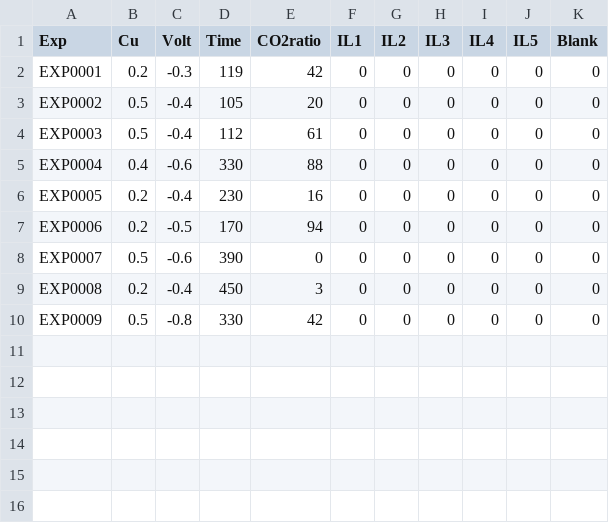
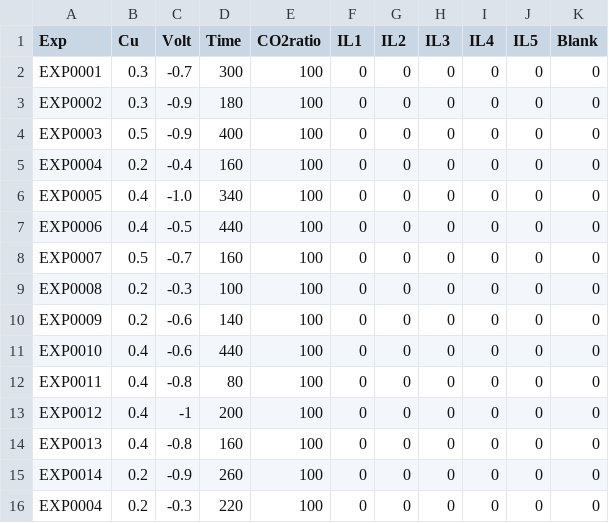
Before and after one commit to ann2588/Autonomous-Explorer, a CSV file: Closed_Loop_Platform/experimental_conditions.csv, drawn as a sheet.

```diff
--- a/Closed_Loop_Platform/experimental_conditions.csv
+++ b/Closed_Loop_Platform/experimental_conditions.csv
@@ -1,10 +1,16 @@
 Exp,Cu,Volt,Time,CO2ratio,IL1,IL2,IL3,IL4,IL5,Blank
-EXP0001,0.2,-0.3,119,42,0,0,0,0,0,0
-EXP0002,0.5,-0.4,105,20,0,0,0,0,0,0
-EXP0003,0.5,-0.4,112,61,0,0,0,0,0,0
-EXP0004,0.4,-0.6,330,88,0,0,0,0,0,0
-EXP0005,0.2,-0.4,230,16,0,0,0,0,0,0
-EXP0006,0.2,-0.5,170,94,0,0,0,0,0,0
-EXP0007,0.5,-0.6,390,0,0,0,0,0,0,0
-EXP0008,0.2,-0.4,450,3,0,0,0,0,0,0
-EXP0009,0.5,-0.8,330,42,0,0,0,0,0,0
+EXP0001,0.3,-0.7,300,100,0,0,0,0,0,0
+EXP0002,0.3,-0.9,180,100,0,0,0,0,0,0
+EXP0003,0.5,-0.9,400,100,0,0,0,0,0,0
+EXP0004,0.2,-0.4,160,100,0,0,0,0,0,0
+EXP0005,0.4,-1.0,340,100,0,0,0,0,0,0
+EXP0006,0.4,-0.5,440,100,0,0,0,0,0,0
+EXP0007,0.5,-0.7,160,100,0,0,0,0,0,0
+EXP0008,0.2,-0.3,100,100,0,0,0,0,0,0
+EXP0009,0.2,-0.6,140,100,0,0,0,0,0,0
+EXP0010,0.4,-0.6,440,100,0,0,0,0,0,0
+EXP0011,0.4,-0.8,80,100,0,0,0,0,0,0
+EXP0012,0.4,-1,200,100,0,0,0,0,0,0
+EXP0013,0.4,-0.8,160,100,0,0,0,0,0,0
+EXP0014,0.2,-0.9,260,100,0,0,0,0,0,0
+EXP0004,0.2,-0.3,220,100,0,0,0,0,0,0
```
Also changed, not shown: Closed_Loop_Platform/updated_objective_data.csv, 10 other files.
